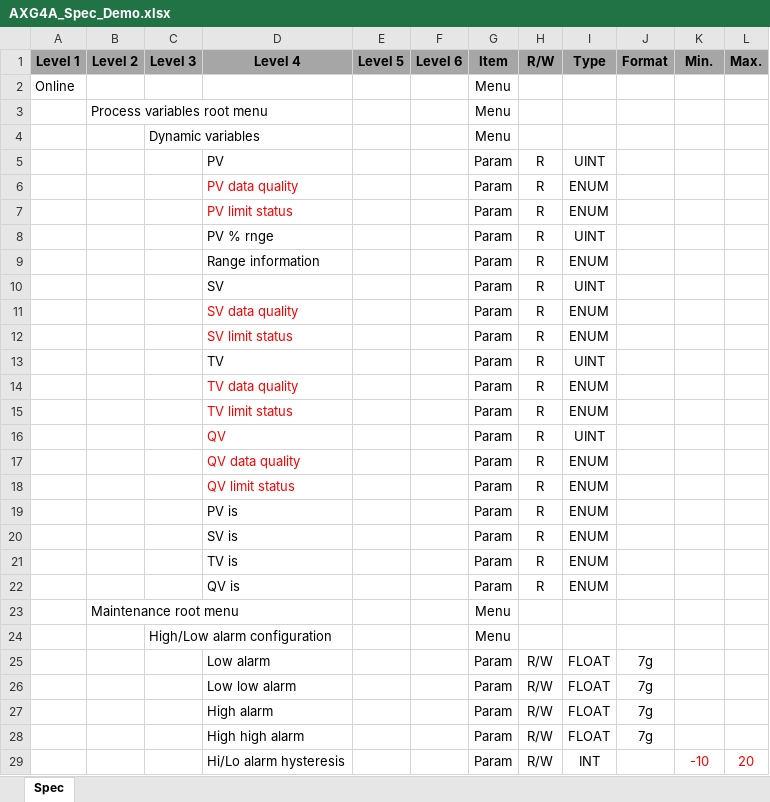
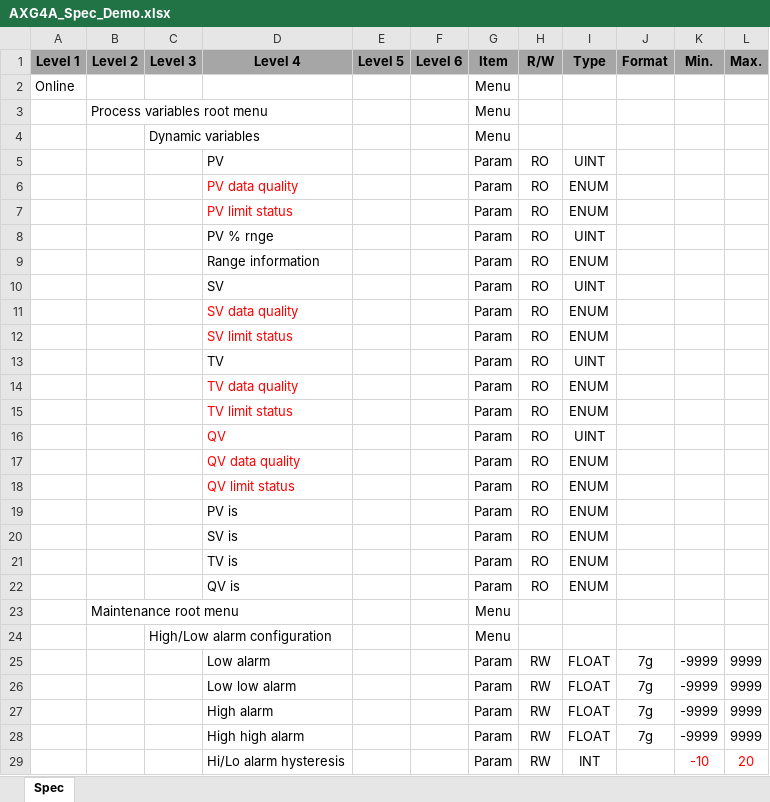
Before and after one commit to CharlesWangYu/guitest, an Excel workbook: demo/AXG4A_Spec_Demo.xlsx, sheet Spec, drawn as a sheet; values as stored, in another font and other column widths than the file's, no borders; the diff names each change by its address in the sheet, - before the commit and + after, or states it on an @@ line.

```diff
--- a/demo/AXG4A_Spec_Demo.xlsx (sheet Spec)
+++ b/demo/AXG4A_Spec_Demo.xlsx (sheet Spec)
-H5:H22 (R/W): R
+H5:H22 (R/W): RO
-H25:H29 (R/W): R/W
+H25:H29 (R/W): RW
-K25:K28 (Min.): (empty)
+K25:K28 (Min.): -9999
-L25:L28 (Max.): (empty)
+L25:L28 (Max.): 9999
```
Also changed, not shown: 2 other files.
